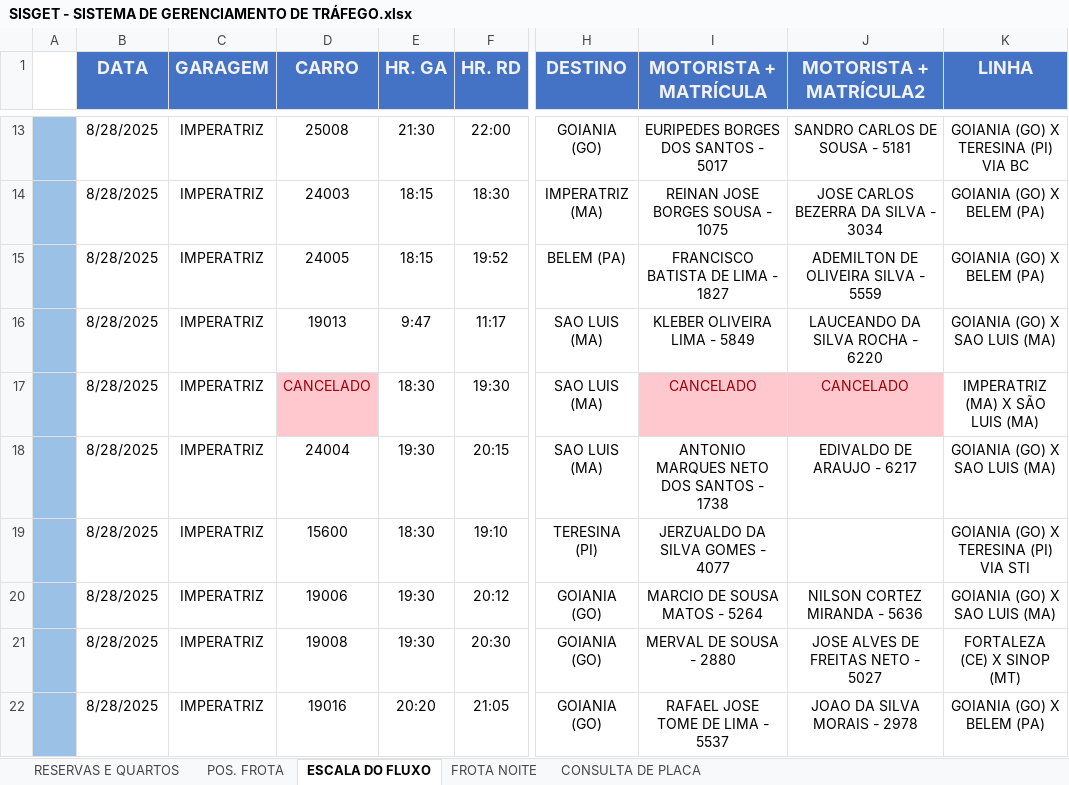
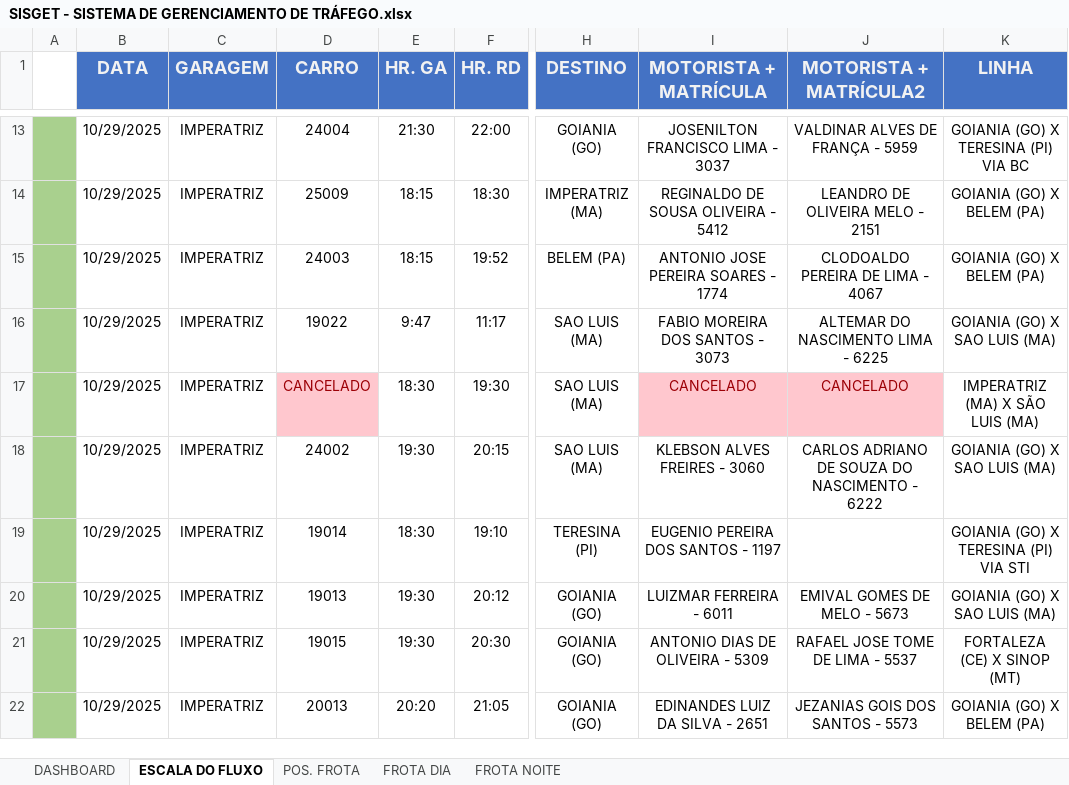
Before and after one commit to yo-melloo/solucoes-excel, an Excel workbook: Satélite Norte/SISGET - SISTEMA DE GERENCIAMENTO DE TRÁFEGO.xlsx, sheet ESCALA DO FLUXO, drawn as a sheet; only a part is shown, gaps mark what is left out; values as stored, in another font and other column widths than the file's, no borders; table styles not drawn; the diff covers the shown part only; the diff names each change by its address in the sheet, - before the commit and + after, or states it on an @@ line.

```diff
--- a/Satélite Norte/SISGET - SISTEMA DE GERENCIAMENTO DE TRÁFEGO.xlsx (sheet ESCALA DO FLUXO)
+++ b/Satélite Norte/SISGET - SISTEMA DE GERENCIAMENTO DE TRÁFEGO.xlsx (sheet ESCALA DO FLUXO)
@@ sheet tab hidden: RESERVAS E QUARTOS @@
@@ sheet tab hidden: CONSULTA DE PLACA @@
+sheet tab: DASHBOARD
+sheet tab: FROTA DIA
@@ sheet tab order changed: DASHBOARD | ESCALA DO FLUXO | POS. FROTA | FROTA DIA | FROTA NOITE @@
-A13:A22 fill: #9BC2E6
+A13:A22 fill: #A9D08E
-B13:B22 (DATA): 8/28/2025
+B13:B22 (DATA): 10/29/2025
-D13 (CARRO): 25008
+D13 (CARRO): 24004
-I13 (MOTORISTA + MATRÍCULA): EURIPEDES BORGES DOS SANTOS - 5017
+I13 (MOTORISTA + MATRÍCULA): JOSENILTON FRANCISCO LIMA - 3037
-J13 (MOTORISTA + MATRÍCULA2): SANDRO CARLOS DE SOUSA - 5181
+J13 (MOTORISTA + MATRÍCULA2): VALDINAR ALVES DE FRANÇA - 5959
-D14 (CARRO): 24003
+D14 (CARRO): 25009
-I14 (MOTORISTA + MATRÍCULA): REINAN JOSE BORGES SOUSA - 1075
+I14 (MOTORISTA + MATRÍCULA): REGINALDO DE SOUSA OLIVEIRA - 5412
-J14 (MOTORISTA + MATRÍCULA2): JOSE CARLOS BEZERRA DA SILVA - 3034
+J14 (MOTORISTA + MATRÍCULA2): LEANDRO DE OLIVEIRA MELO - 2151
-D15 (CARRO): 24005
+D15 (CARRO): 24003
-I15 (MOTORISTA + MATRÍCULA): FRANCISCO BATISTA DE LIMA - 1827
+I15 (MOTORISTA + MATRÍCULA): ANTONIO JOSE PEREIRA SOARES - 1774
-J15 (MOTORISTA + MATRÍCULA2): ADEMILTON DE OLIVEIRA SILVA - 5559
+J15 (MOTORISTA + MATRÍCULA2): CLODOALDO PEREIRA DE LIMA - 4067
-D16 (CARRO): 19013
+D16 (CARRO): 19022
-I16 (MOTORISTA + MATRÍCULA): KLEBER OLIVEIRA LIMA - 5849
+I16 (MOTORISTA + MATRÍCULA): FABIO MOREIRA DOS SANTOS - 3073
-J16 (MOTORISTA + MATRÍCULA2): LAUCEANDO DA SILVA ROCHA - 6220
+J16 (MOTORISTA + MATRÍCULA2): ALTEMAR DO NASCIMENTO LIMA - 6225
-D18 (CARRO): 24004
+D18 (CARRO): 24002
-I18 (MOTORISTA + MATRÍCULA): ANTONIO MARQUES NETO DOS SANTOS - 1738
+I18 (MOTORISTA + MATRÍCULA): KLEBSON ALVES FREIRES - 3060
-J18 (MOTORISTA + MATRÍCULA2): EDIVALDO DE ARAUJO - 6217
+J18 (MOTORISTA + MATRÍCULA2): CARLOS ADRIANO DE SOUZA DO NASCIMENTO - 6222
-D19 (CARRO): 15600
+D19 (CARRO): 19014
-I19 (MOTORISTA + MATRÍCULA): JERZUALDO DA SILVA GOMES - 4077
+I19 (MOTORISTA + MATRÍCULA): EUGENIO PEREIRA DOS SANTOS - 1197
-D20 (CARRO): 19006
+D20 (CARRO): 19013
-I20 (MOTORISTA + MATRÍCULA): MARCIO DE SOUSA MATOS - 5264
+I20 (MOTORISTA + MATRÍCULA): LUIZMAR FERREIRA - 6011
-J20 (MOTORISTA + MATRÍCULA2): NILSON CORTEZ MIRANDA - 5636
+J20 (MOTORISTA + MATRÍCULA2): EMIVAL GOMES DE MELO - 5673
-D21 (CARRO): 19008
+D21 (CARRO): 19015
-I21 (MOTORISTA + MATRÍCULA): MERVAL DE SOUSA - 2880
+I21 (MOTORISTA + MATRÍCULA): ANTONIO DIAS DE OLIVEIRA - 5309
-J21 (MOTORISTA + MATRÍCULA2): JOSE ALVES DE FREITAS NETO - 5027
+J21 (MOTORISTA + MATRÍCULA2): RAFAEL JOSE TOME DE LIMA - 5537
-D22 (CARRO): 19016
+D22 (CARRO): 20013
-I22 (MOTORISTA + MATRÍCULA): RAFAEL JOSE TOME DE LIMA - 5537
+I22 (MOTORISTA + MATRÍCULA): EDINANDES LUIZ DA SILVA - 2651
-J22 (MOTORISTA + MATRÍCULA2): JOAO DA SILVA MORAIS - 2978
+J22 (MOTORISTA + MATRÍCULA2): JEZANIAS GOIS DOS SANTOS - 5573
```
Also changed, not shown: 39 edited cells and cell formats elsewhere in this sheet, sheet FROTA NOITE, sheet POS. FROTA, hidden cells, charts or pictures, 1 other file.
